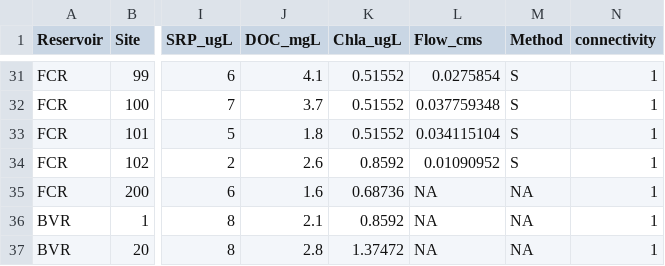
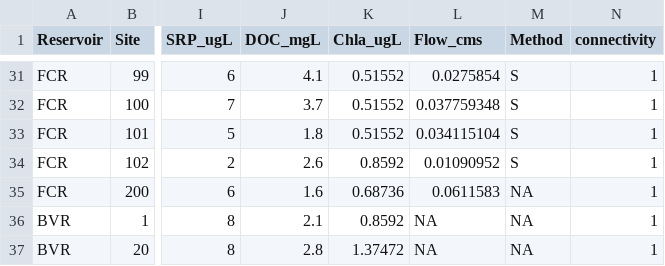
Before and after one commit to wwoelmer/ReservoirContinuum, a CSV file: Data/continuum_ww.csv, drawn as a sheet; only a part is shown, gaps mark what is left out; the diff names each change by its address in the sheet, - before the commit and + after, or states it on an @@ line.

Commit message:
add may 30 f200 flow

```diff
--- a/Data/continuum_ww.csv
+++ b/Data/continuum_ww.csv
-L35 (Flow_cms): NA
+L35 (Flow_cms): 0.0611583
```
